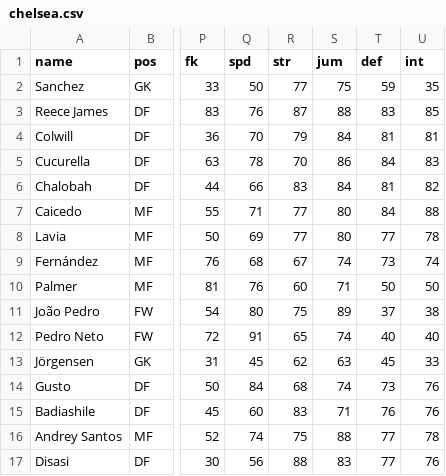
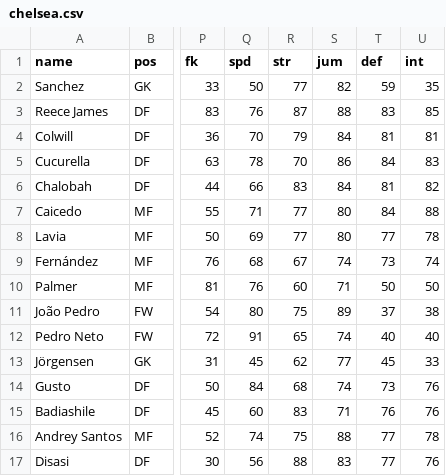
Before and after one commit to bokterd/Fantasy, a CSV file: data/chelsea.csv, drawn as a sheet; only a part is shown, gaps mark what is left out; the diff names each change by its address in the sheet, - before the commit and + after, or states it on an @@ line.

Commit message:
Update chelsea.csv

```diff
--- a/data/chelsea.csv
+++ b/data/chelsea.csv
-S2 (jum): 75
+S2 (jum): 82
-S13 (jum): 63
+S13 (jum): 77
```
